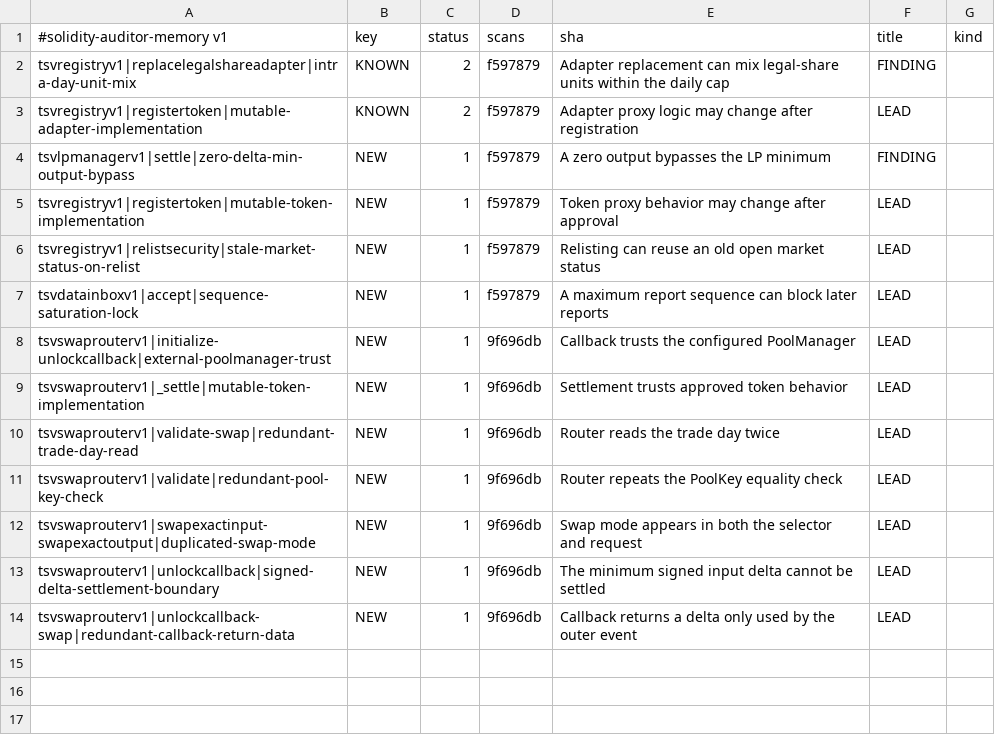
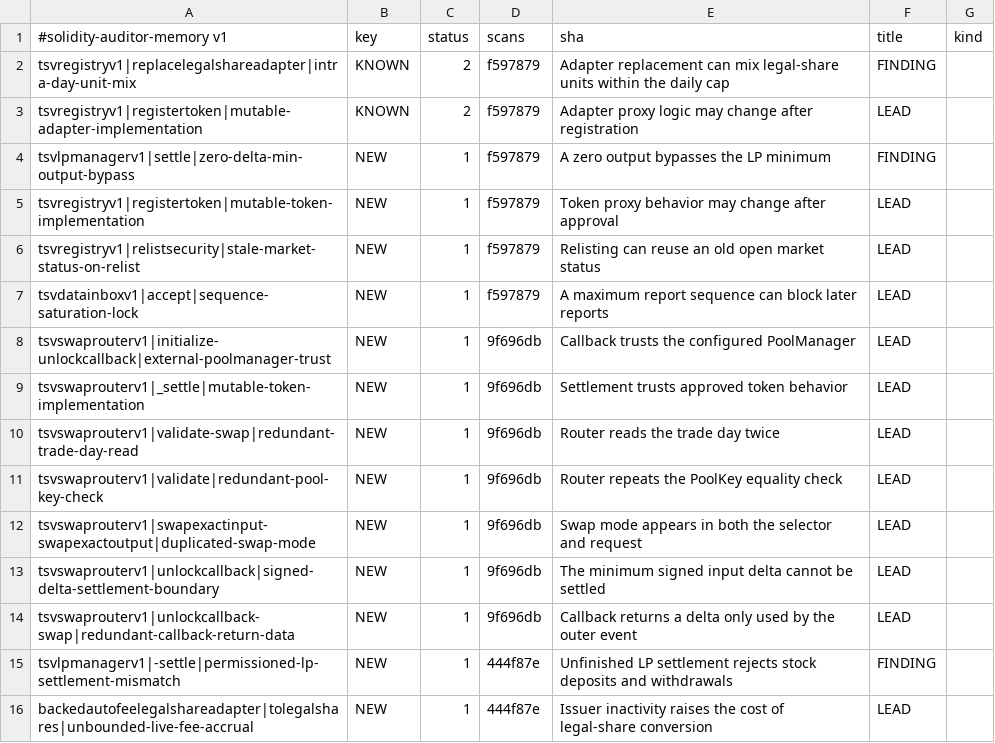
Before and after one commit to okx/tsv, a TSV file: .solidity-auditor/memory.tsv, drawn as a sheet; the diff names each change by its address in the sheet, - before the commit and + after, or states it on an @@ line.

```diff
--- a/.solidity-auditor/memory.tsv
+++ b/.solidity-auditor/memory.tsv
+row 15: tsvlpmanagerv1|-settle|permissioned-lp-settlement-mismatch | NEW | 1 | 444f87e | Unfinished LP settlement rejects stock deposits and withdrawals | FINDING
+row 16: backedautofeelegalshareadapter|tolegalshares|unbounded-live-fee-accrual | NEW | 1 | 444f87e | Issuer inactivity raises the cost of legal-share conversion | LEAD
```
Also changed, not shown: 55 other files.
